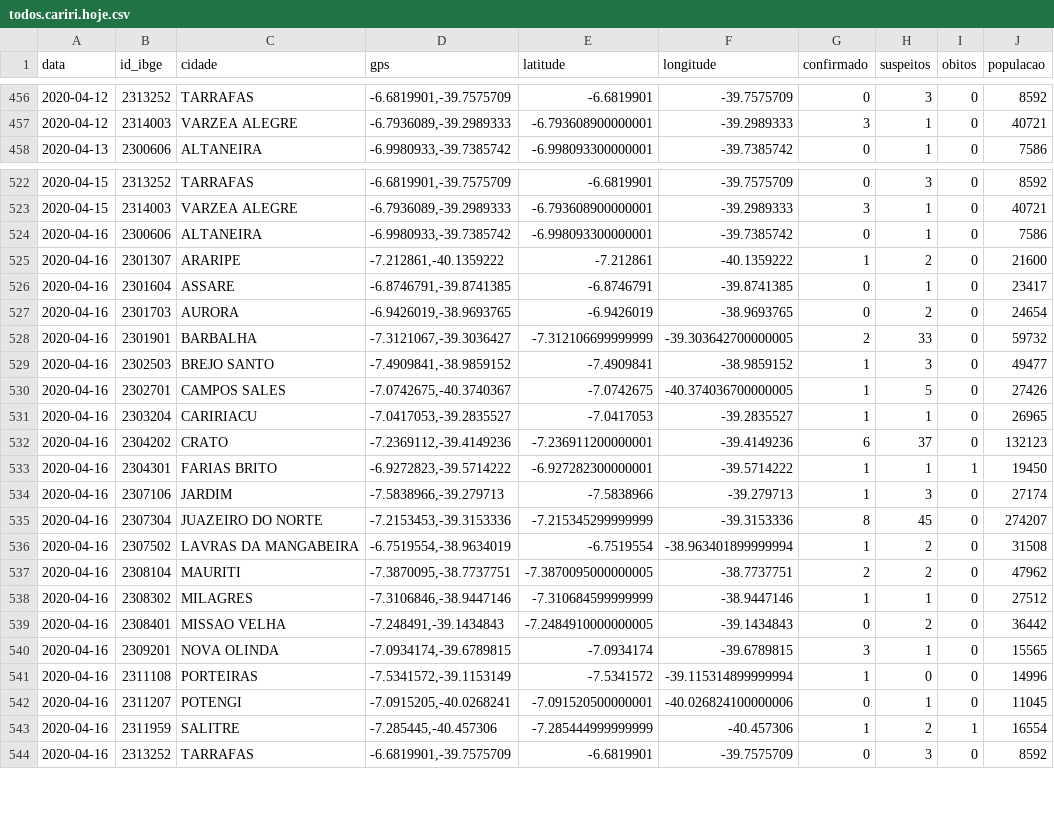
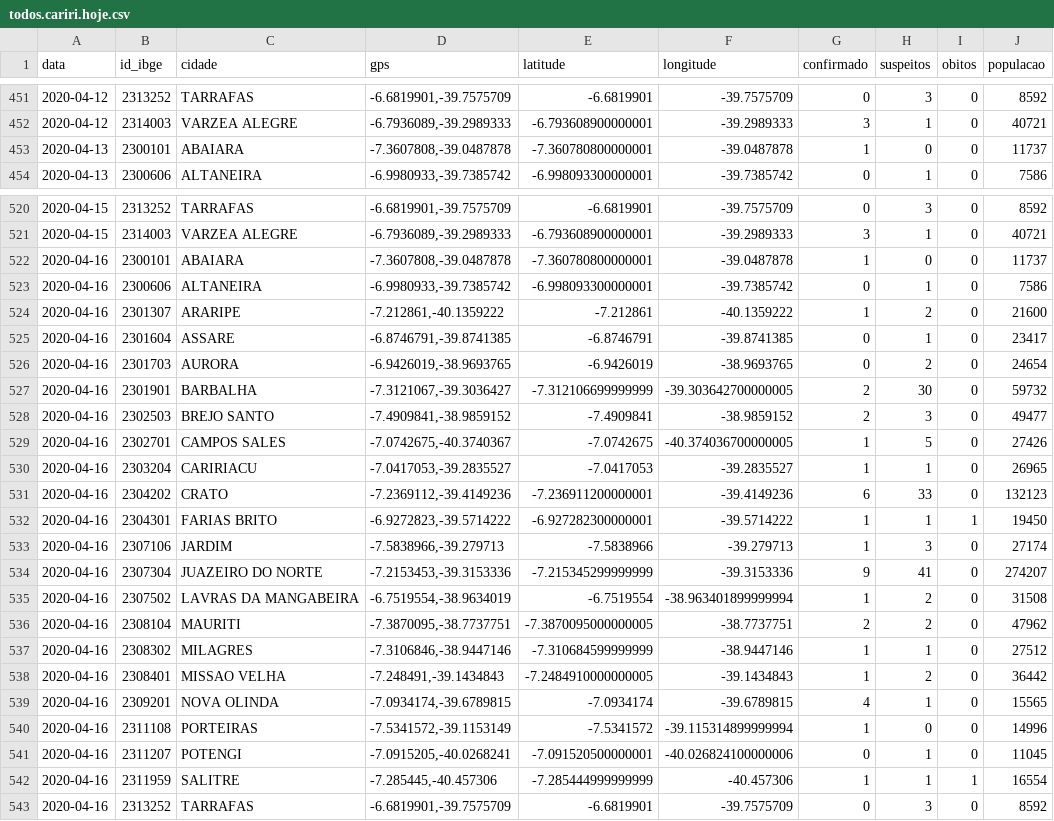
Before and after one commit to rafaelperazzo/covid19, a CSV file: todos.cariri.hoje.csv, drawn as a sheet; only a part is shown, gaps mark what is left out; the diff covers the shown part only.

```diff
--- a/todos.cariri.hoje.csv
+++ b/todos.cariri.hoje.csv
@@ -457,2 +452,3 @@ data,id_ibge,cidade,gps,latitude,longitude,confirmado,suspeitos,obitos,populacao
 2020-04-12,2314003,VARZEA ALEGRE,"-6.7936089,-39.2989333",-6.793608900000001,-39.2989333,3,1,0,40721
+2020-04-13,2300101,ABAIARA,"-7.3607808,-39.0487878",-7.360780800000001,-39.0487878,1,0,0,11737
 2020-04-13,2300606,ALTANEIRA,"-6.9980933,-39.7385742",-6.998093300000001,-39.7385742,0,1,0,7586
@@ -523,2 +521,3 @@ data,id_ibge,cidade,gps,latitude,longitude,confirmado,suspeitos,obitos,populacao
 2020-04-15,2314003,VARZEA ALEGRE,"-6.7936089,-39.2989333",-6.793608900000001,-39.2989333,3,1,0,40721
+2020-04-16,2300101,ABAIARA,"-7.3607808,-39.0487878",-7.360780800000001,-39.0487878,1,0,0,11737
 2020-04-16,2300606,ALTANEIRA,"-6.9980933,-39.7385742",-6.998093300000001,-39.7385742,0,1,0,7586
@@ -527,10 +526,10 @@ data,id_ibge,cidade,gps,latitude,longitude,confirmado,suspeitos,obitos,populacao
 2020-04-16,2301703,AURORA,"-6.9426019,-38.9693765",-6.9426019,-38.9693765,0,2,0,24654
-2020-04-16,2301901,BARBALHA,"-7.3121067,-39.3036427",-7.312106699999999,-39.303642700000005,2,33,0,59732
-2020-04-16,2302503,BREJO SANTO,"-7.4909841,-38.9859152",-7.4909841,-38.9859152,1,3,0,49477
+2020-04-16,2301901,BARBALHA,"-7.3121067,-39.3036427",-7.312106699999999,-39.303642700000005,2,30,0,59732
+2020-04-16,2302503,BREJO SANTO,"-7.4909841,-38.9859152",-7.4909841,-38.9859152,2,3,0,49477
 2020-04-16,2302701,CAMPOS SALES,"-7.0742675,-40.3740367",-7.0742675,-40.374036700000005,1,5,0,27426
 2020-04-16,2303204,CARIRIACU,"-7.0417053,-39.2835527",-7.0417053,-39.2835527,1,1,0,26965
-2020-04-16,2304202,CRATO,"-7.2369112,-39.4149236",-7.236911200000001,-39.4149236,6,37,0,132123
+2020-04-16,2304202,CRATO,"-7.2369112,-39.4149236",-7.236911200000001,-39.4149236,6,33,0,132123
 2020-04-16,2304301,FARIAS BRITO,"-6.9272823,-39.5714222",-6.927282300000001,-39.5714222,1,1,1,19450
 2020-04-16,2307106,JARDIM,"-7.5838966,-39.279713",-7.5838966,-39.279713,1,3,0,27174
-2020-04-16,2307304,JUAZEIRO DO NORTE,"-7.2153453,-39.3153336",-7.215345299999999,-39.3153336,8,45,0,274207
+2020-04-16,2307304,JUAZEIRO DO NORTE,"-7.2153453,-39.3153336",-7.215345299999999,-39.3153336,9,41,0,274207
 2020-04-16,2307502,LAVRAS DA MANGABEIRA,"-6.7519554,-38.9634019",-6.7519554,-38.963401899999994,1,2,0,31508
@@ -538,7 +537,7 @@ data,id_ibge,cidade,gps,latitude,longitude,confirmado,suspeitos,obitos,populacao
 2020-04-16,2308302,MILAGRES,"-7.3106846,-38.9447146",-7.310684599999999,-38.9447146,1,1,0,27512
-2020-04-16,2308401,MISSAO VELHA,"-7.248491,-39.1434843",-7.2484910000000005,-39.1434843,0,2,0,36442
-2020-04-16,2309201,NOVA OLINDA,"-7.0934174,-39.6789815",-7.0934174,-39.6789815,3,1,0,15565
+2020-04-16,2308401,MISSAO VELHA,"-7.248491,-39.1434843",-7.2484910000000005,-39.1434843,1,2,0,36442
+2020-04-16,2309201,NOVA OLINDA,"-7.0934174,-39.6789815",-7.0934174,-39.6789815,4,1,0,15565
 2020-04-16,2311108,PORTEIRAS,"-7.5341572,-39.1153149",-7.5341572,-39.115314899999994,1,0,0,14996
 2020-04-16,2311207,POTENGI,"-7.0915205,-40.0268241",-7.091520500000001,-40.026824100000006,0,1,0,11045
-2020-04-16,2311959,SALITRE,"-7.285445,-40.457306",-7.285444999999999,-40.457306,1,2,1,16554
+2020-04-16,2311959,SALITRE,"-7.285445,-40.457306",-7.285444999999999,-40.457306,1,1,1,16554
 2020-04-16,2313252,TARRAFAS,"-6.6819901,-39.7575709",-6.6819901,-39.7575709,0,3,0,8592
```
Also changed, not shown: 2 added rows, 5 removed rows and 77 edited cells elsewhere in this file, TODOS.CEARA.HOJE.CSV, todos.ceara.hoje.csv, 2 other files.
